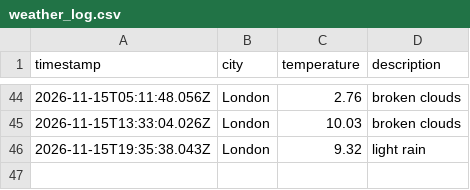
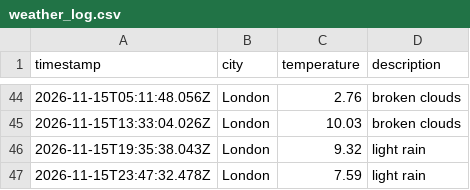
Before and after one commit to ethanhcx/dataOps_pipeline, a CSV file: data/weather_log.csv, drawn as a sheet; only a part is shown, gaps mark what is left out.

```diff
--- a/data/weather_log.csv
+++ b/data/weather_log.csv
@@ -46 +46,2 @@ timestamp,city,temperature,description
 2026-11-15T19:35:38.043Z,London,9.32,light rain
+2026-11-15T23:47:32.478Z,London,7.59,light rain
```
Also changed, not shown: 1 other file.
